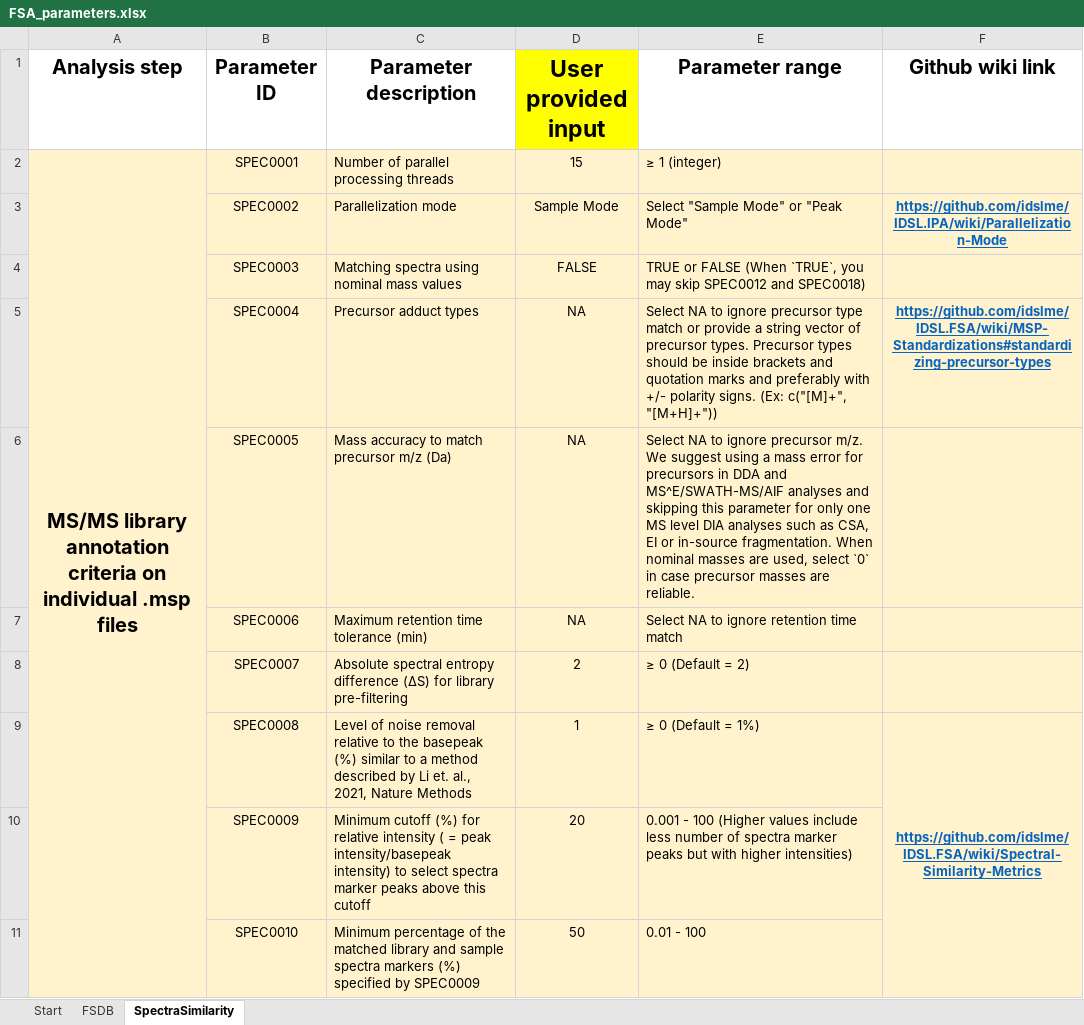
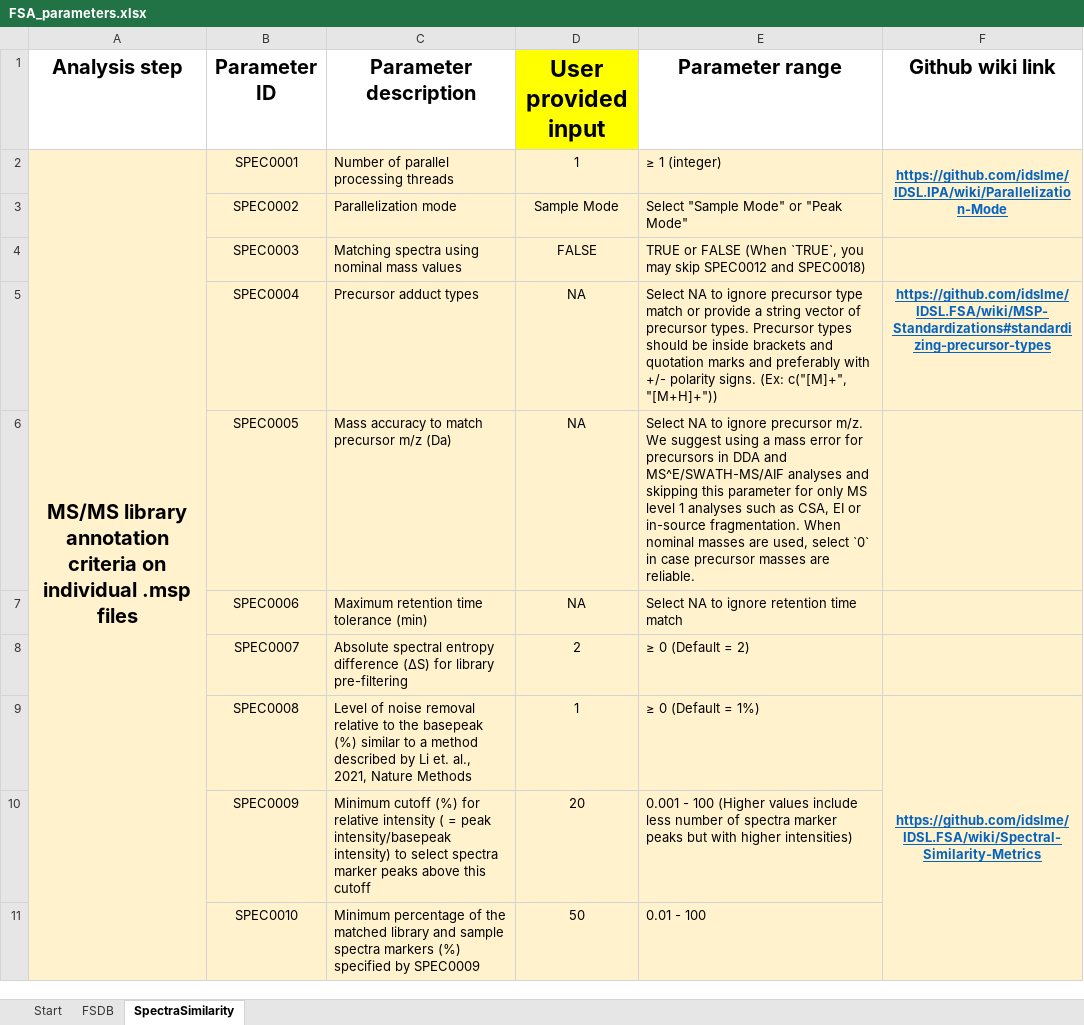
Before and after one commit to cran/IDSL.FSA, an Excel workbook: inst/extdata/FSA_parameters.xlsx, sheet SpectraSimilarity, drawn as a sheet; only a part is shown; values as stored, in another font and other column widths than the file's, no borders; the diff names each change by its address in the sheet, - before the commit and + after, or states it on an @@ line.

```diff
--- a/inst/extdata/FSA_parameters.xlsx (sheet SpectraSimilarity)
+++ b/inst/extdata/FSA_parameters.xlsx (sheet SpectraSimilarity)
-D2 (User provided input): 15
+D2 (User provided input): 1
-F2 (Github wiki link): (empty)
+F2 (Github wiki link): https://github.com/idslme/IDSL.IPA/wiki/Parallelization-Mode
+F2:F3 merged
-F3 (Github wiki link): https://github.com/idslme/IDSL.IPA/wiki/Parallelization-Mode
+F3 (Github wiki link): (empty)
-E6 (Parameter range): …for only one MS level DIA analyses such…
+E6 (Parameter range): …for only MS level 1 analyses such…
```
Also changed, not shown: sheet FSDB, 31 other files.
